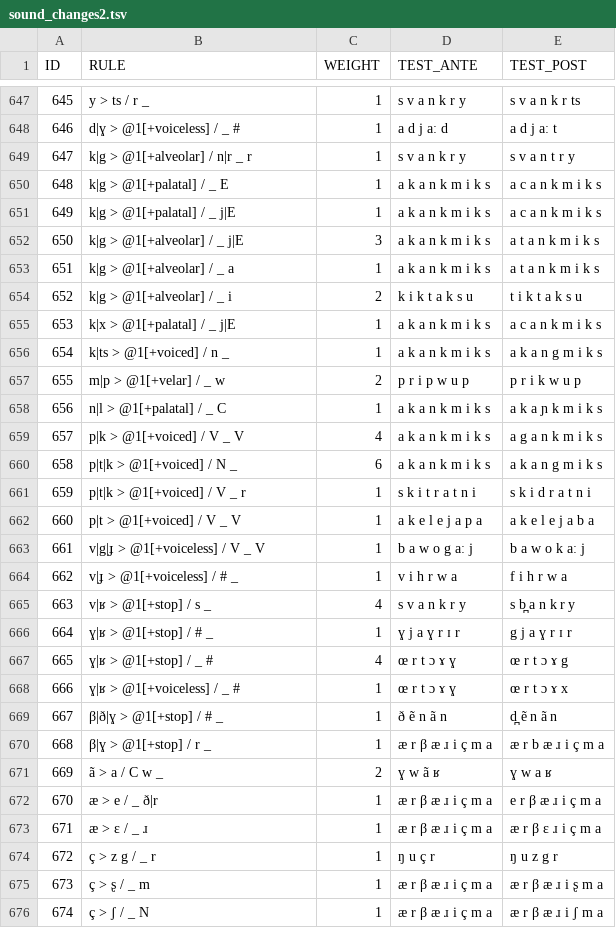
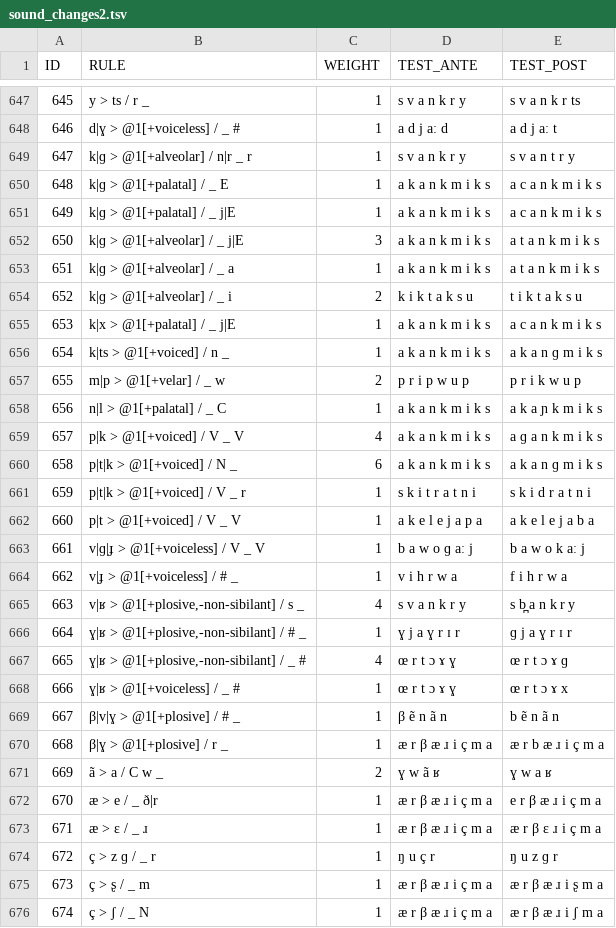
Before and after one commit to tresoldi/cambio, a TSV file: resources/sound_changes2.tsv, drawn as a sheet; only a part is shown, gaps mark what is left out; the diff covers the shown part only.

Commit message:
Passing all forward tests

```diff
--- a/resources/sound_changes2.tsv
+++ b/resources/sound_changes2.tsv
@@ -648,24 +648,24 @@ ID	RULE	WEIGHT	TEST_ANTE	TEST_POST
 646	d|ɣ > @1[+voiceless] / _ #	1	a d j aː d	a d j aː t
-647	k|g > @1[+alveolar] / n|r _ r	1	s v a n k r y	s v a n t r y
-648	k|g > @1[+palatal] / _ E	1	a k a n k m i k s	a c a n k m i k s
-649	k|g > @1[+palatal] / _ j|E	1	a k a n k m i k s	a c a n k m i k s
-650	k|g > @1[+alveolar] / _ j|E	3	a k a n k m i k s	a t a n k m i k s
-651	k|g > @1[+alveolar] / _ a	1	a k a n k m i k s	a t a n k m i k s
-652	k|g > @1[+alveolar] / _ i	2	k i k t a k s u	t i k t a k s u
+647	k|ɡ > @1[+alveolar] / n|r _ r	1	s v a n k r y	s v a n t r y
+648	k|ɡ > @1[+palatal] / _ E	1	a k a n k m i k s	a c a n k m i k s
+649	k|ɡ > @1[+palatal] / _ j|E	1	a k a n k m i k s	a c a n k m i k s
+650	k|ɡ > @1[+alveolar] / _ j|E	3	a k a n k m i k s	a t a n k m i k s
+651	k|ɡ > @1[+alveolar] / _ a	1	a k a n k m i k s	a t a n k m i k s
+652	k|ɡ > @1[+alveolar] / _ i	2	k i k t a k s u	t i k t a k s u
 653	k|x > @1[+palatal] / _ j|E	1	a k a n k m i k s	a c a n k m i k s
-654	k|ts > @1[+voiced] / n _	1	a k a n k m i k s	a k a n g m i k s
+654	k|ts > @1[+voiced] / n _	1	a k a n k m i k s	a k a n ɡ m i k s
 655	m|p > @1[+velar] / _ w	2	p r i p w u p	p r i k w u p
 656	n|l > @1[+palatal] / _ C	1	a k a n k m i k s	a k a ɲ k m i k s
-657	p|k > @1[+voiced] / V _ V	4	a k a n k m i k s	a g a n k m i k s
-658	p|t|k > @1[+voiced] / N _	6	a k a n k m i k s	a k a n g m i k s
+657	p|k > @1[+voiced] / V _ V	4	a k a n k m i k s	a ɡ a n k m i k s
+658	p|t|k > @1[+voiced] / N _	6	a k a n k m i k s	a k a n ɡ m i k s
 659	p|t|k > @1[+voiced] / V _ r	1	s k i t r a t n i	s k i d r a t n i
 660	p|t > @1[+voiced] / V _ V	1	a k e l e j a p a	a k e l e j a b a
-661	v|g|ɟ > @1[+voiceless] / V _ V	1	b a w o g aː j	b a w o k aː j
+661	v|ɡ|ɟ > @1[+voiceless] / V _ V	1	b a w o ɡ aː j	b a w o k aː j
 662	v|ɟ > @1[+voiceless] / # _	1	v i h r w a	f i h r w a
-663	v|ʁ > @1[+stop] / s _	4	s v a n k r y	s b̪ a n k r y
-664	ɣ|ʁ > @1[+stop] / # _	1	ɣ j a ɣ r ɪ r	g j a ɣ r ɪ r
-665	ɣ|ʁ > @1[+stop] / _ #	4	œ r t ɔ ɤ ɣ	œ r t ɔ ɤ g
+663	v|ʁ > @1[+plosive,-non-sibilant] / s _	4	s v a n k r y	s b̪ a n k r y
+664	ɣ|ʁ > @1[+plosive,-non-sibilant] / # _	1	ɣ j a ɣ r ɪ r	ɡ j a ɣ r ɪ r
+665	ɣ|ʁ > @1[+plosive,-non-sibilant] / _ #	4	œ r t ɔ ɤ ɣ	œ r t ɔ ɤ ɡ
 666	ɣ|ʁ > @1[+voiceless] / _ #	1	œ r t ɔ ɤ ɣ	œ r t ɔ ɤ x
-667	β|ð|ɣ > @1[+stop] / # _	1	ð ẽ n ã n	d̪ ẽ n ã n
-668	β|ɣ > @1[+stop] / r _	1	æ r β æ ɹ i ç m a	æ r b æ ɹ i ç m a
+667	β|v|ɣ > @1[+plosive] / # _	1	β ẽ n ã n	b ẽ n ã n
+668	β|ɣ > @1[+plosive] / r _	1	æ r β æ ɹ i ç m a	æ r b æ ɹ i ç m a
 669	ã > a / C w _	2	ɣ w ã ʁ	ɣ w a ʁ
@@ -673,3 +673,3 @@ ID	RULE	WEIGHT	TEST_ANTE	TEST_POST
 671	æ > ɛ / _ ɹ	1	æ r β æ ɹ i ç m a	æ r β ɛ ɹ i ç m a
-672	ç > z g / _ r	1	ŋ u ç r	ŋ u z g r
+672	ç > z ɡ / _ r	1	ŋ u ç r	ŋ u z ɡ r
 673	ç > ʂ / _ m	1	æ r β æ ɹ i ç m a	æ r β æ ɹ i ʂ m a
```
Also changed, not shown: 130 edited cells elsewhere in this file, 1 other file.
